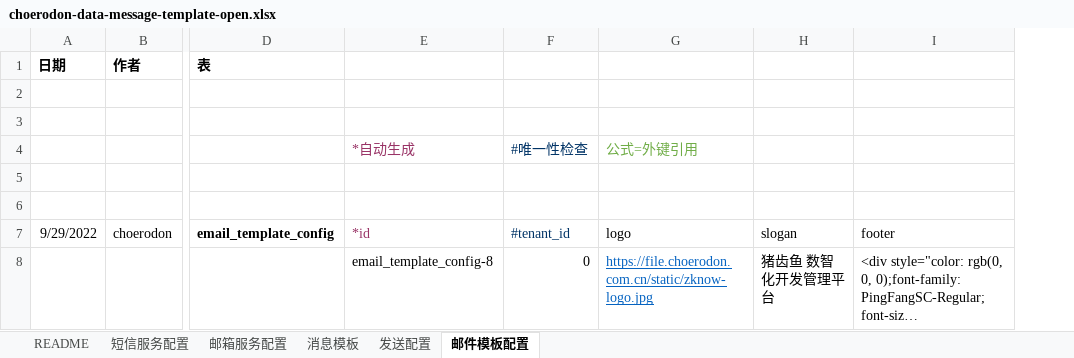
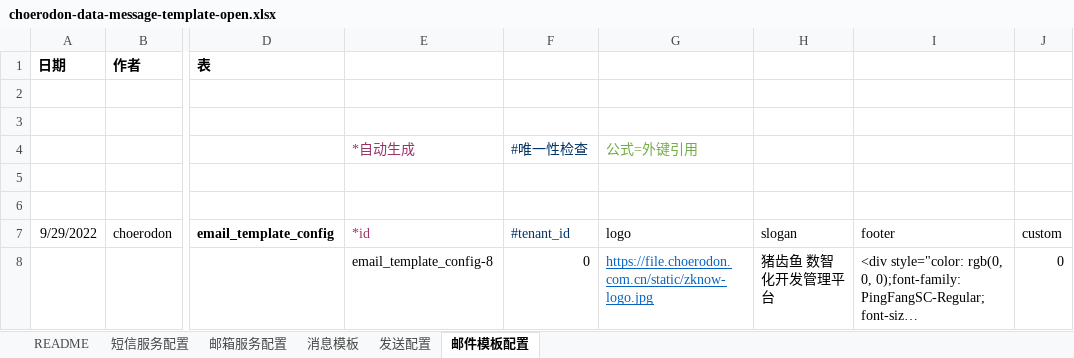
Before and after one commit to open-hand/choerodon-message, an Excel workbook: src/main/resources/script/db/init-data/hzero_message/hzero_message/choerodon-data-message-template-open.xlsx, sheet 邮件模板配置, drawn as a sheet; only a part is shown, gaps mark what is left out; long unchanged cells end in …; values as stored, in another font and other column widths than the file's, no borders; the diff names each change by its address in the sheet, - before the commit and + after, or states it on an @@ line.

```diff
--- a/src/main/resources/script/db/init-data/hzero_message/hzero_message/choerodon-data-message-template-open.xlsx (sheet 邮件模板配置)
+++ b/src/main/resources/script/db/init-data/hzero_message/hzero_message/choerodon-data-message-template-open.xlsx (sheet 邮件模板配置)
+column J, rows 7-8: custom | 0
```
Also changed, not shown: 7 other files.
